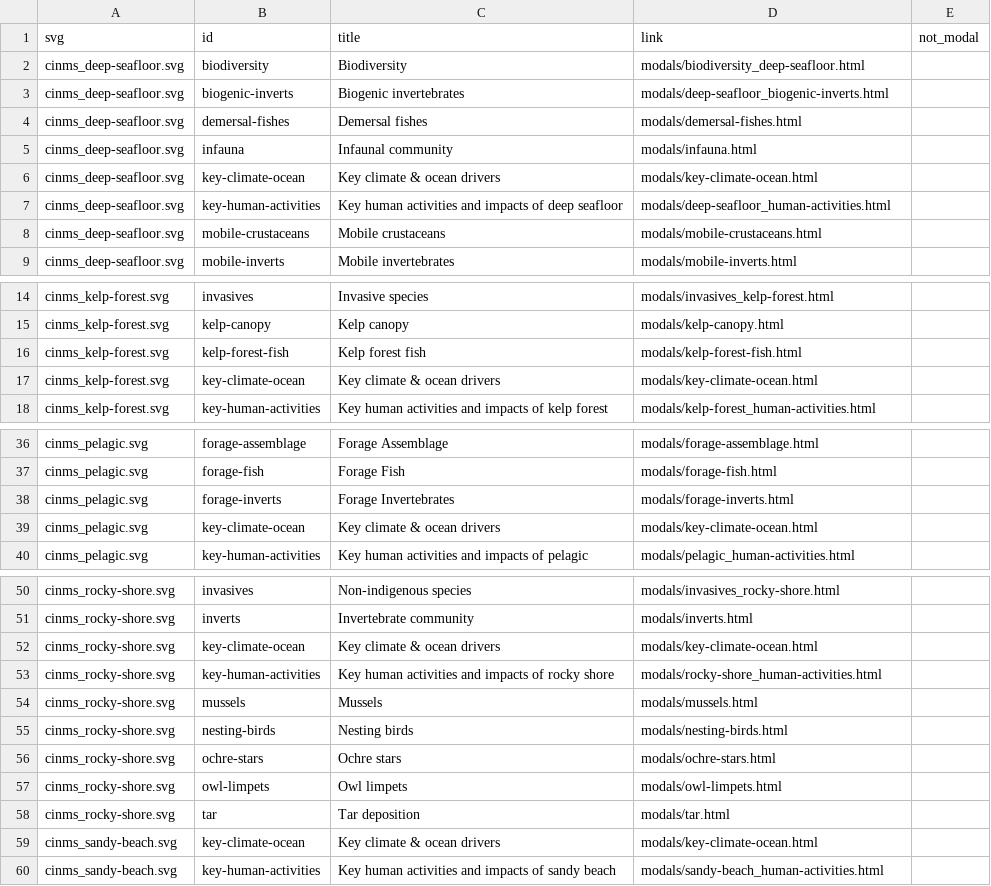
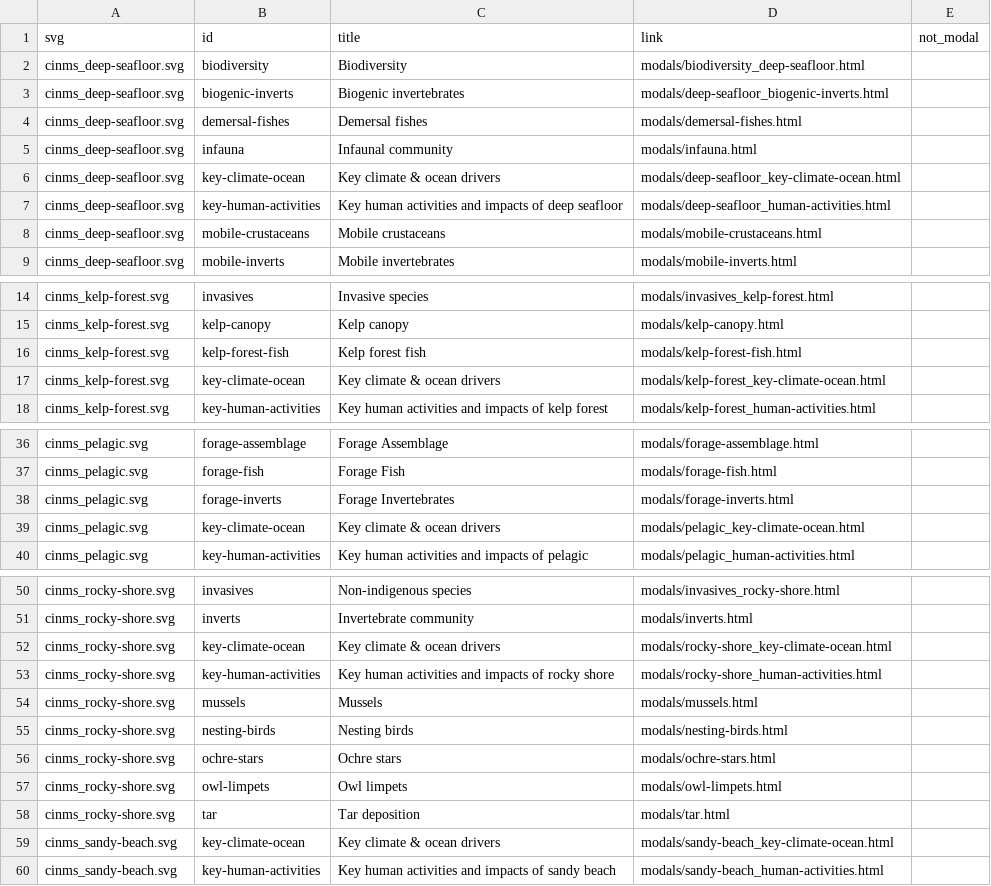
Before and after one commit to noaa-onms/cinms, a CSV file: svg/svg_links_cinms.csv, drawn as a sheet; only a part is shown, gaps mark what is left out; the diff covers the shown part only.

Commit message:
Added new figures for Key Climate and Ocean
Added new key climate and ocean .Rmd files for each habitat, updated pathway in svg_links_cinms.csv

Updated _captions.md to reflect changes

```diff
--- a/svg/svg_links_cinms.csv
+++ b/svg/svg_links_cinms.csv
@@ -5,3 +5,3 @@ cinms_deep-seafloor.svg,demersal-fishes,Demersal fishes,modals/demersal-fishes.h
 cinms_deep-seafloor.svg,infauna,Infaunal community,modals/infauna.html,
-cinms_deep-seafloor.svg,key-climate-ocean,Key climate & ocean drivers,modals/key-climate-ocean.html,
+cinms_deep-seafloor.svg,key-climate-ocean,Key climate & ocean drivers,modals/deep-seafloor_key-climate-ocean.html,
 cinms_deep-seafloor.svg,key-human-activities,Key human activities and impacts of deep seafloor,modals/deep-seafloor_human-activities.html,
@@ -16,3 +16,3 @@ cinms_kelp-forest.svg,kelp-canopy,Kelp canopy,modals/kelp-canopy.html,
 cinms_kelp-forest.svg,kelp-forest-fish,Kelp forest fish,modals/kelp-forest-fish.html,
-cinms_kelp-forest.svg,key-climate-ocean,Key climate & ocean drivers,modals/key-climate-ocean.html,
+cinms_kelp-forest.svg,key-climate-ocean,Key climate & ocean drivers,modals/kelp-forest_key-climate-ocean.html,
 cinms_kelp-forest.svg,key-human-activities,Key human activities and impacts of kelp forest,modals/kelp-forest_human-activities.html,
@@ -38,3 +38,3 @@ cinms_pelagic.svg,forage-fish,Forage Fish,modals/forage-fish.html,
 cinms_pelagic.svg,forage-inverts,Forage Invertebrates,modals/forage-inverts.html,
-cinms_pelagic.svg,key-climate-ocean,Key climate & ocean drivers,modals/key-climate-ocean.html,
+cinms_pelagic.svg,key-climate-ocean,Key climate & ocean drivers,modals/pelagic_key-climate-ocean.html,
 cinms_pelagic.svg,key-human-activities,Key human activities and impacts of pelagic,modals/pelagic_human-activities.html,
@@ -51,3 +51,3 @@ cinms_rocky-shore.svg,invasives,Non-indigenous species,modals/invasives_rocky-sh
 cinms_rocky-shore.svg,inverts,Invertebrate community,modals/inverts.html,
-cinms_rocky-shore.svg,key-climate-ocean,Key climate & ocean drivers,modals/key-climate-ocean.html,
+cinms_rocky-shore.svg,key-climate-ocean,Key climate & ocean drivers,modals/rocky-shore_key-climate-ocean.html,
 cinms_rocky-shore.svg,key-human-activities,Key human activities and impacts of rocky shore,modals/rocky-shore_human-activities.html,
@@ -58,3 +58,3 @@ cinms_rocky-shore.svg,owl-limpets,Owl limpets,modals/owl-limpets.html,
 cinms_rocky-shore.svg,tar,Tar deposition,modals/tar.html,
-cinms_sandy-beach.svg,key-climate-ocean,Key climate & ocean drivers,modals/key-climate-ocean.html,
+cinms_sandy-beach.svg,key-climate-ocean,Key climate & ocean drivers,modals/sandy-beach_key-climate-ocean.html,
 cinms_sandy-beach.svg,key-human-activities,Key human activities and impacts of sandy beach,modals/sandy-beach_human-activities.html,
```
Also changed, not shown: 1 edited cell elsewhere in this file, 12 other files.
